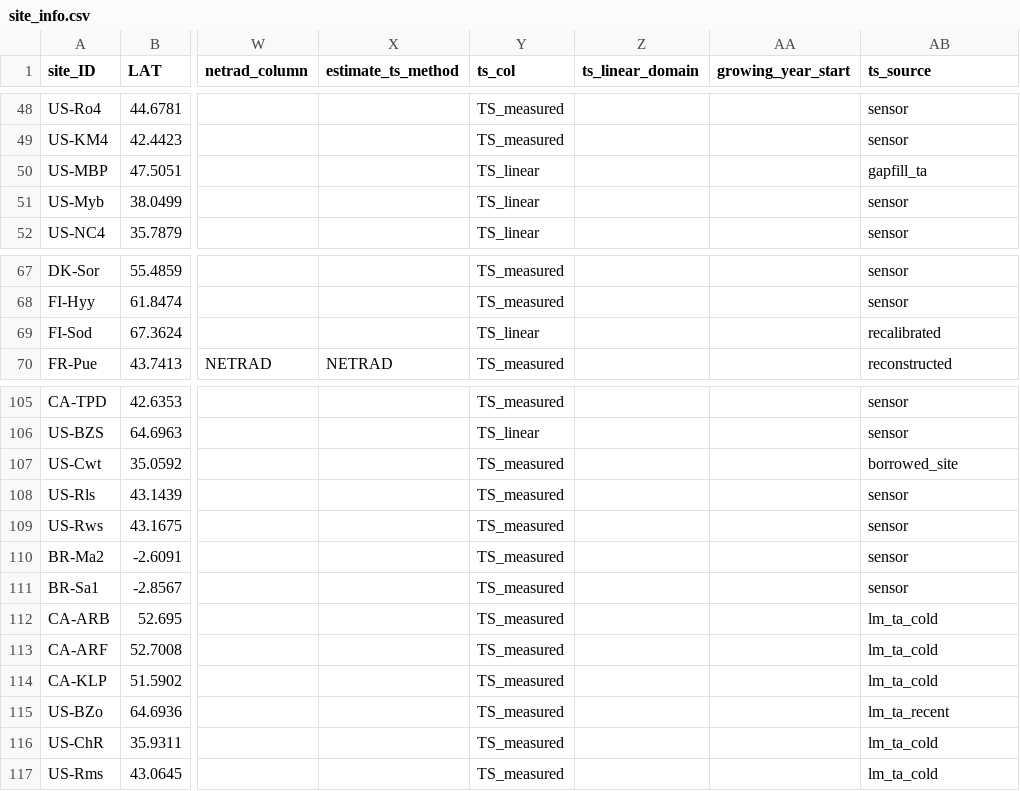
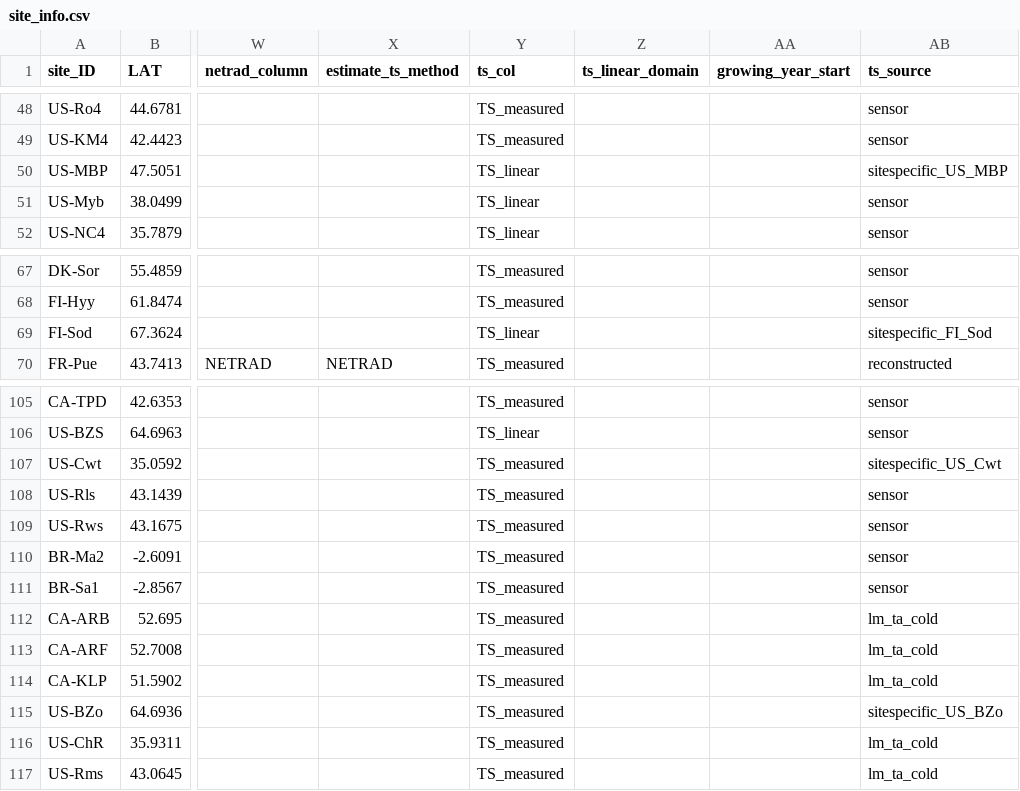
Before and after one commit to ashiklom/thermal_acclimation_in_ecosystem_respiration, a CSV file: data-core/site_info.csv, drawn as a sheet; only a part is shown, gaps mark what is left out; the diff names each change by its address in the sheet, - before the commit and + after, or states it on an @@ line.

Commit message:
make site specific ts_sources explicitly site specific

```diff
--- a/data-core/site_info.csv
+++ b/data-core/site_info.csv
-AB50 (ts_source): gapfill_ta
+AB50 (ts_source): sitespecific_US_MBP
-AB69 (ts_source): recalibrated
+AB69 (ts_source): sitespecific_FI_Sod
-AB107 (ts_source): borrowed_site
+AB107 (ts_source): sitespecific_US_Cwt
-AB115 (ts_source): lm_ta_recent
+AB115 (ts_source): sitespecific_US_BZo
```
Also changed, not shown: 7 other files.
